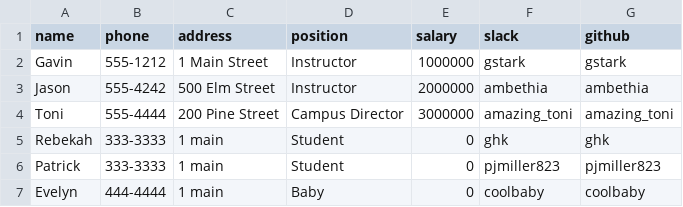
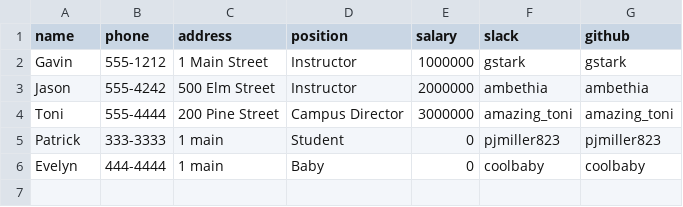
Before and after one commit to pjmiller823/tiy-database-with-csv-and-enumerable, a CSV file: employees.csv, drawn as a sheet; the diff names each change by its address in the sheet, - before the commit and + after, or states it on an @@ line.

```diff
--- a/employees.csv
+++ b/employees.csv
-row 5: Rebekah | 333-3333 | 1 main | Student | 0 | ghk | ghk
```
Also changed, not shown: 1 other file.
